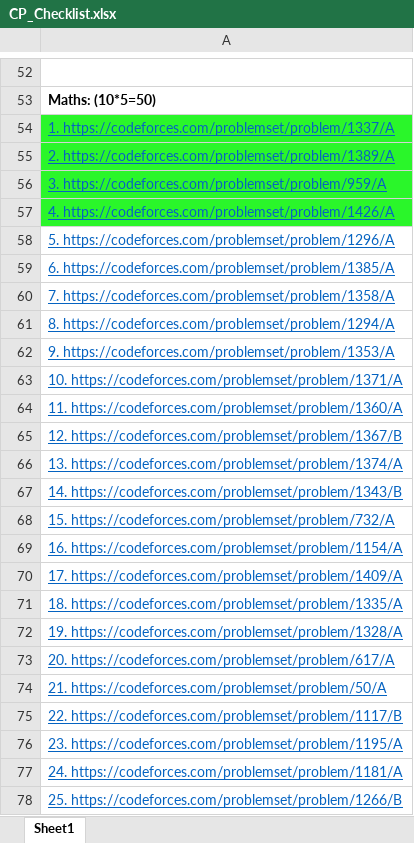
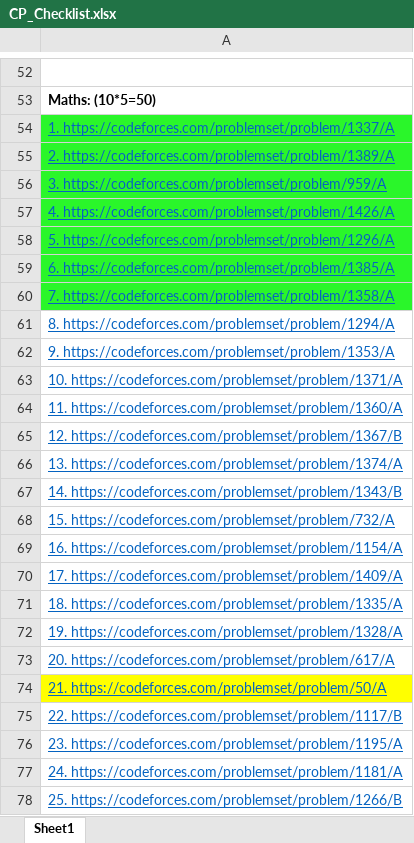
Before and after one commit to Pranav-Kumar-Singh-038/Competitive_Programming, an Excel workbook: CP_Checklist.xlsx, sheet Sheet1, drawn as a sheet; only a part is shown, gaps mark what is left out; values as stored, in another font and other column widths than the file's, no borders; the diff names each change by its address in the sheet, - before the commit and + after, or states it on an @@ line.

```diff
--- a/CP_Checklist.xlsx (sheet Sheet1)
+++ b/CP_Checklist.xlsx (sheet Sheet1)
-A58:A60 fill: none
+A58:A60 fill: #2AF62A
-A74 fill: none
+A74 fill: #FFFF00
```
Also changed, not shown: 6 other files.
